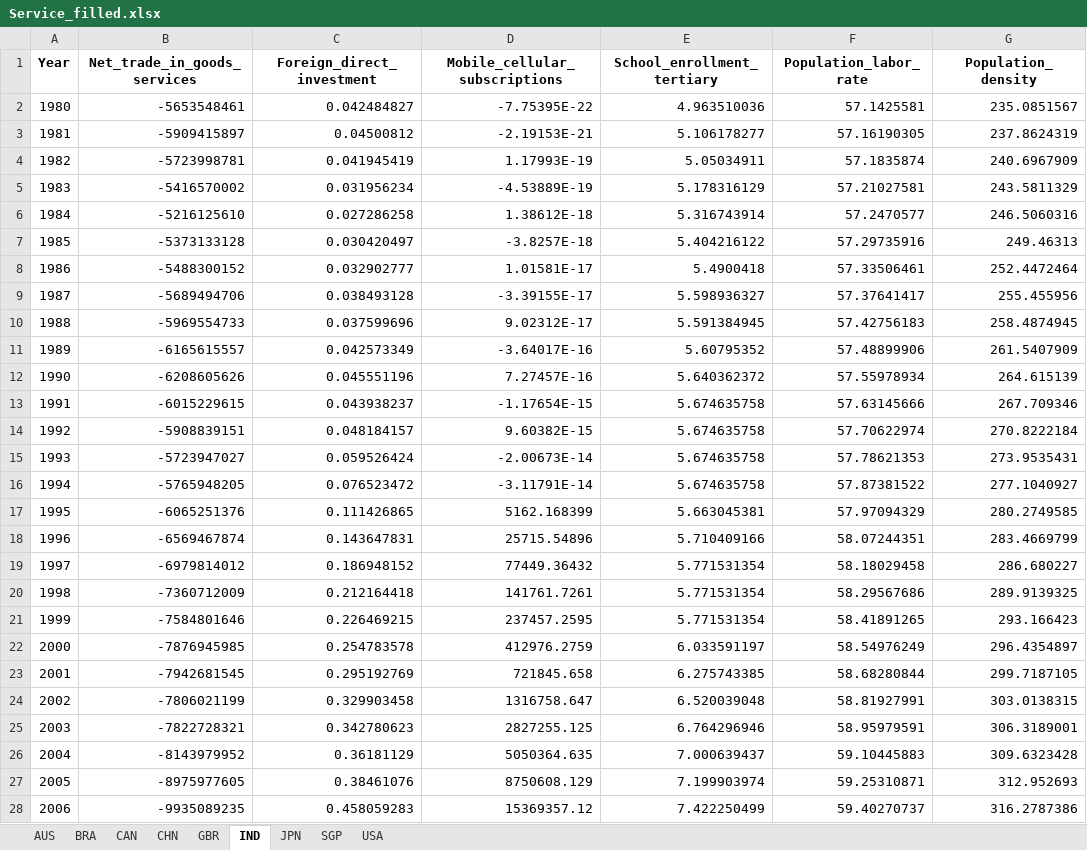
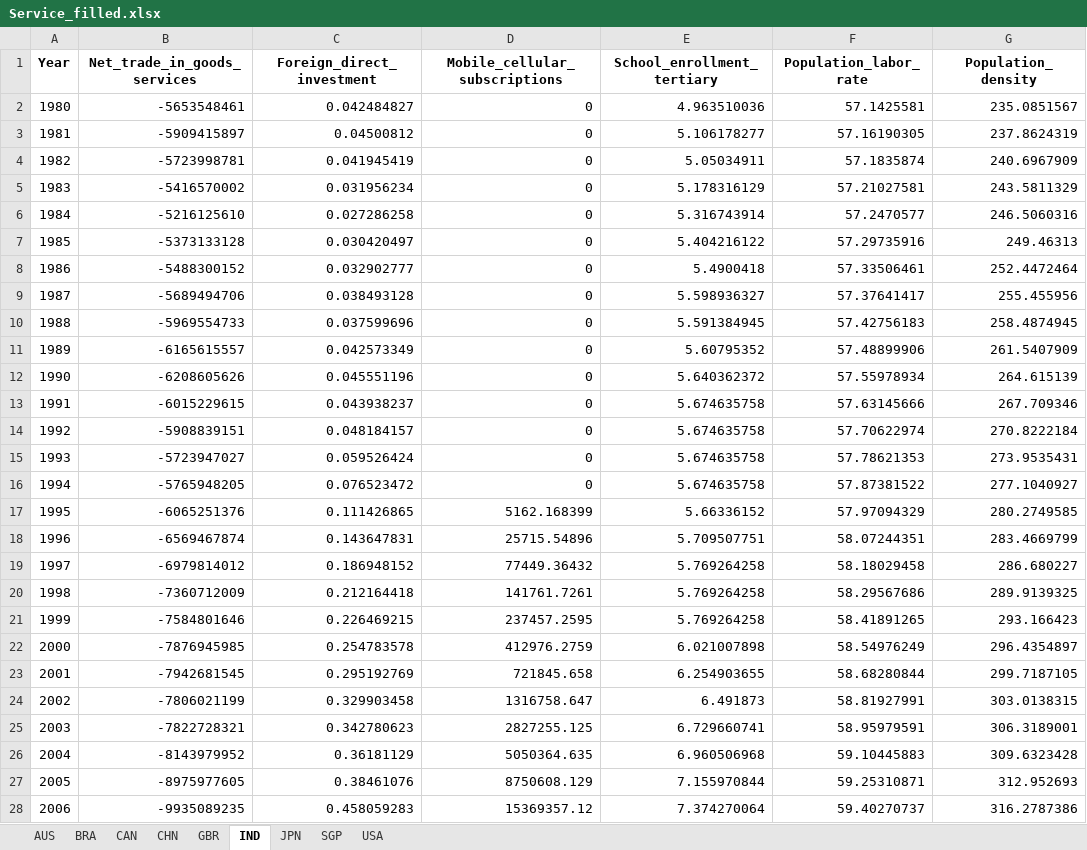
Before and after one commit to HannahFromAland/Accenture4-Evaluating-the-Attractiveness-of-a-Country, an Excel workbook: Data/cleaned/Service_filled.xlsx, sheet IND, drawn as a sheet; only a part is shown; values as stored, in another font and other column widths than the file's, no borders; the diff covers the shown part only; the diff names each change by its address in the sheet, - before the commit and + after, or states it on an @@ line.

```diff
--- a/Data/cleaned/Service_filled.xlsx (sheet IND)
+++ b/Data/cleaned/Service_filled.xlsx (sheet IND)
-D2 (Mobile_cellular_subscriptions): -7.75395E-22
+D2 (Mobile_cellular_subscriptions): 0
-D3 (Mobile_cellular_subscriptions): -2.19153E-21
+D3 (Mobile_cellular_subscriptions): 0
-D4 (Mobile_cellular_subscriptions): 1.17993E-19
+D4 (Mobile_cellular_subscriptions): 0
-D5 (Mobile_cellular_subscriptions): -4.53889E-19
+D5 (Mobile_cellular_subscriptions): 0
-D6 (Mobile_cellular_subscriptions): 1.38612E-18
+D6 (Mobile_cellular_subscriptions): 0
-D7 (Mobile_cellular_subscriptions): -3.8257E-18
+D7 (Mobile_cellular_subscriptions): 0
-D8 (Mobile_cellular_subscriptions): 1.01581E-17
+D8 (Mobile_cellular_subscriptions): 0
-D9 (Mobile_cellular_subscriptions): -3.39155E-17
+D9 (Mobile_cellular_subscriptions): 0
-D10 (Mobile_cellular_subscriptions): 9.02312E-17
+D10 (Mobile_cellular_subscriptions): 0
-D11 (Mobile_cellular_subscriptions): -3.64017E-16
+D11 (Mobile_cellular_subscriptions): 0
-D12 (Mobile_cellular_subscriptions): 7.27457E-16
+D12 (Mobile_cellular_subscriptions): 0
-D13 (Mobile_cellular_subscriptions): -1.17654E-15
+D13 (Mobile_cellular_subscriptions): 0
-D14 (Mobile_cellular_subscriptions): 9.60382E-15
+D14 (Mobile_cellular_subscriptions): 0
-D15 (Mobile_cellular_subscriptions): -2.00673E-14
+D15 (Mobile_cellular_subscriptions): 0
-D16 (Mobile_cellular_subscriptions): -3.11791E-14
+D16 (Mobile_cellular_subscriptions): 0
-E17 (School_enrollment_tertiary): 5.663045381
+E17 (School_enrollment_tertiary): 5.66336152
-E18 (School_enrollment_tertiary): 5.710409166
+E18 (School_enrollment_tertiary): 5.709507751
-E19:E21 (School_enrollment_tertiary): 5.771531354
+E19:E21 (School_enrollment_tertiary): 5.769264258
-E22 (School_enrollment_tertiary): 6.033591197
+E22 (School_enrollment_tertiary): 6.021007898
-E23 (School_enrollment_tertiary): 6.275743385
+E23 (School_enrollment_tertiary): 6.254903655
-E24 (School_enrollment_tertiary): 6.520039048
+E24 (School_enrollment_tertiary): 6.491873
-E25 (School_enrollment_tertiary): 6.764296946
+E25 (School_enrollment_tertiary): 6.729660741
-E26 (School_enrollment_tertiary): 7.000639437
+E26 (School_enrollment_tertiary): 6.960506968
-E27 (School_enrollment_tertiary): 7.199903974
+E27 (School_enrollment_tertiary): 7.155970844
-E28 (School_enrollment_tertiary): 7.422250499
+E28 (School_enrollment_tertiary): 7.374270064
```
Also changed, not shown: 15 edited cells elsewhere in this sheet, sheet JPN, sheet CAN, sheet USA, sheet AUS, sheet GBR, sheet CHN, 2 more sheets, Data/cleaned/Manufacturing_filled.xlsx.
